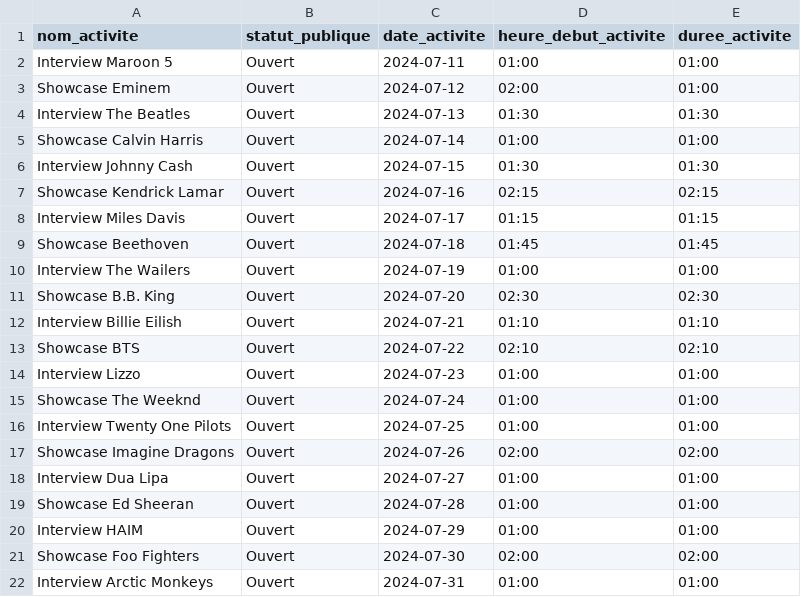
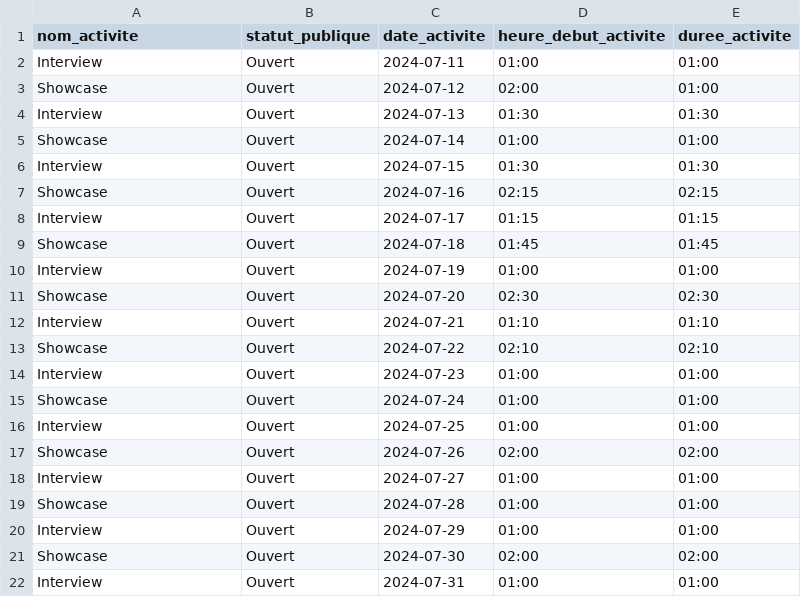
Before and after one commit to AnthonyGardelle/SAE_3_02, a CSV file: festiuto/data/activite.csv, drawn as a sheet.

```diff
--- a/festiuto/data/activite.csv
+++ b/festiuto/data/activite.csv
@@ -1,22 +1,22 @@
 nom_activite;statut_publique;date_activite;heure_debut_activite;duree_activite
-Interview Maroon 5;Ouvert;2024-07-11;01:00;01:00
-Showcase Eminem;Ouvert;2024-07-12;02:00;01:00
-Interview The Beatles;Ouvert;2024-07-13;01:30;01:30
-Showcase Calvin Harris;Ouvert;2024-07-14;01:00;01:00
-Interview Johnny Cash;Ouvert;2024-07-15;01:30;01:30
-Showcase Kendrick Lamar;Ouvert;2024-07-16;02:15;02:15
-Interview Miles Davis;Ouvert;2024-07-17;01:15;01:15
-Showcase Beethoven;Ouvert;2024-07-18;01:45;01:45
-Interview The Wailers;Ouvert;2024-07-19;01:00;01:00
-Showcase B.B. King;Ouvert;2024-07-20;02:30;02:30
-Interview Billie Eilish;Ouvert;2024-07-21;01:10;01:10
-Showcase BTS;Ouvert;2024-07-22;02:10;02:10
-Interview Lizzo;Ouvert;2024-07-23;01:00;01:00
-Showcase The Weeknd;Ouvert;2024-07-24;01:00;01:00
-Interview Twenty One Pilots;Ouvert;2024-07-25;01:00;01:00
-Showcase Imagine Dragons;Ouvert;2024-07-26;02:00;02:00
-Interview Dua Lipa;Ouvert;2024-07-27;01:00;01:00
-Showcase Ed Sheeran;Ouvert;2024-07-28;01:00;01:00
-Interview HAIM;Ouvert;2024-07-29;01:00;01:00
-Showcase Foo Fighters;Ouvert;2024-07-30;02:00;02:00
-Interview Arctic Monkeys;Ouvert;2024-07-31;01:00;01:00
+Interview;Ouvert;2024-07-11;01:00;01:00
+Showcase;Ouvert;2024-07-12;02:00;01:00
+Interview;Ouvert;2024-07-13;01:30;01:30
+Showcase;Ouvert;2024-07-14;01:00;01:00
+Interview;Ouvert;2024-07-15;01:30;01:30
+Showcase;Ouvert;2024-07-16;02:15;02:15
+Interview;Ouvert;2024-07-17;01:15;01:15
+Showcase;Ouvert;2024-07-18;01:45;01:45
+Interview;Ouvert;2024-07-19;01:00;01:00
+Showcase;Ouvert;2024-07-20;02:30;02:30
+Interview;Ouvert;2024-07-21;01:10;01:10
+Showcase;Ouvert;2024-07-22;02:10;02:10
+Interview;Ouvert;2024-07-23;01:00;01:00
+Showcase;Ouvert;2024-07-24;01:00;01:00
+Interview;Ouvert;2024-07-25;01:00;01:00
+Showcase;Ouvert;2024-07-26;02:00;02:00
+Interview;Ouvert;2024-07-27;01:00;01:00
+Showcase;Ouvert;2024-07-28;01:00;01:00
+Interview;Ouvert;2024-07-29;01:00;01:00
+Showcase;Ouvert;2024-07-30;02:00;02:00
+Interview;Ouvert;2024-07-31;01:00;01:00
```
Also changed, not shown: 5 other files.
